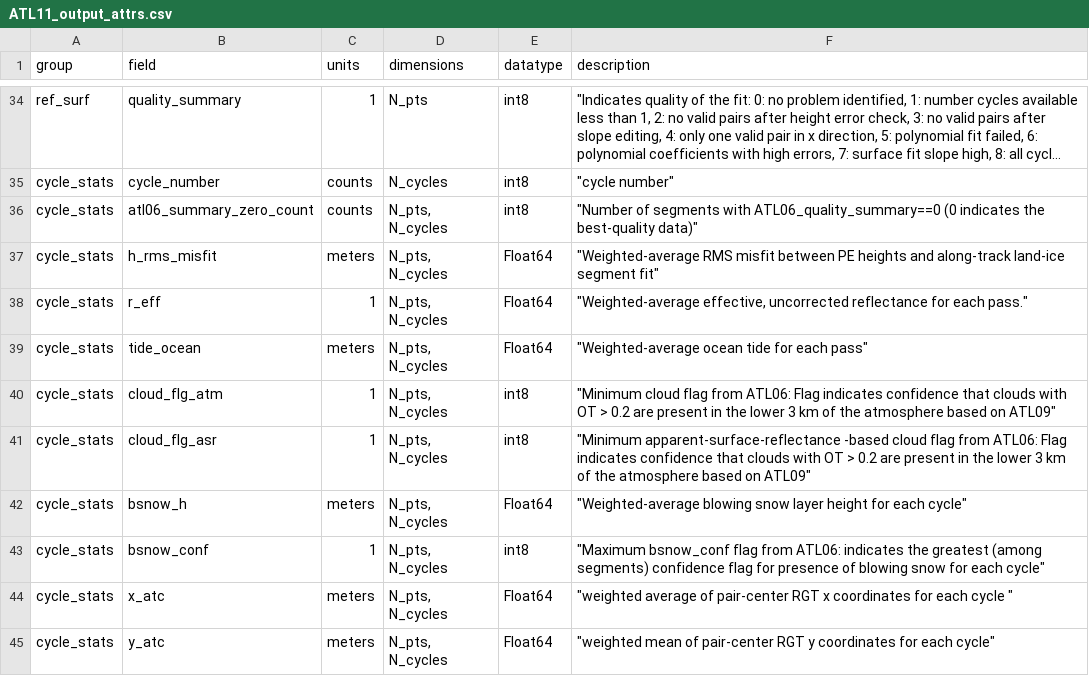
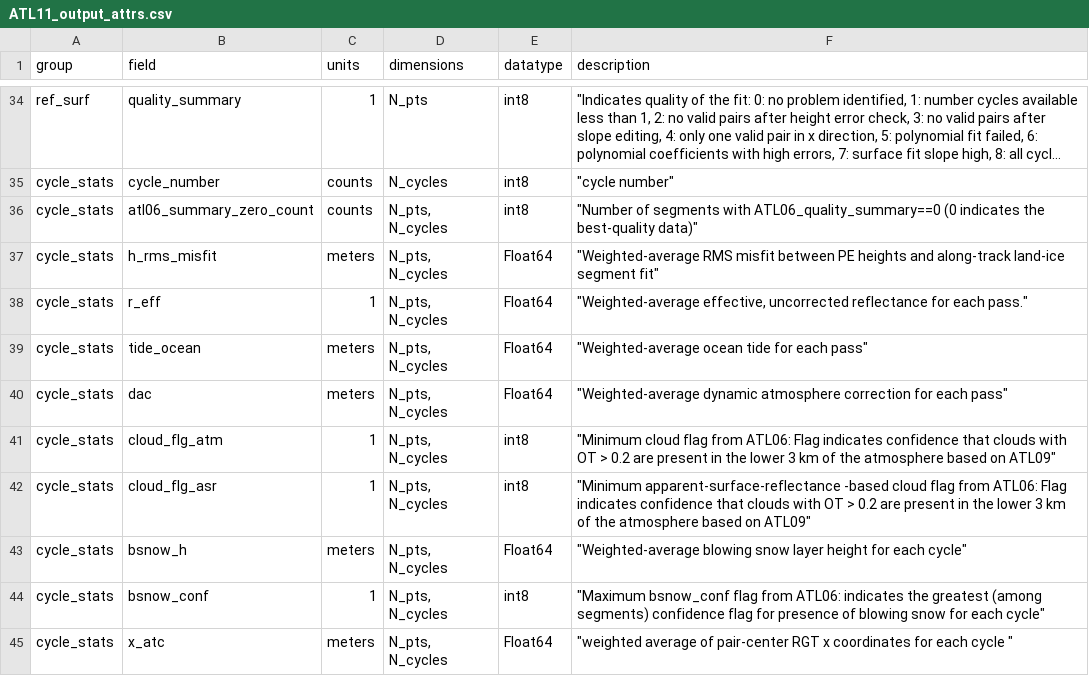
Before and after one commit to suzanne64/ATL11, a CSV file: ATL11_output_attrs.csv, drawn as a sheet; only a part is shown, gaps mark what is left out; the shorter side is filled out with more unchanged rows; long unchanged cells end in ….

Commit message:
Various: added dac to output fields

```diff
--- a/ATL11_output_attrs.csv
+++ b/ATL11_output_attrs.csv
@@ -39,2 +39,3 @@ cycle_stats,r_eff,1,"N_pts, N_cycles",Float64,"""Weighted-average effective, unc
 cycle_stats,tide_ocean,meters,"N_pts, N_cycles",Float64,"""Weighted-average ocean tide for each pass"""
+cycle_stats,dac,meters,"N_pts, N_cycles",Float64,"""Weighted-average dynamic atmosphere correction for each pass"""
 cycle_stats,cloud_flg_atm,1,"N_pts, N_cycles",int8,"""Minimum cloud flag from ATL06: Flag indicates confidence that clouds with OT > 0.2 are present in the lower 3 km of the atmosphere based on ATL09"""
```
Also changed, not shown: 5 other files.
